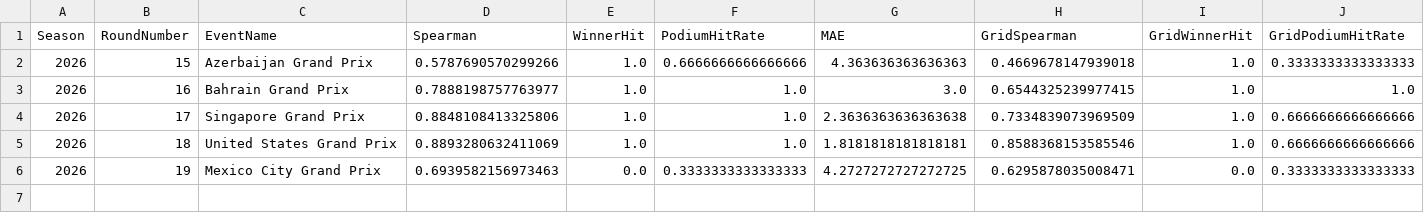
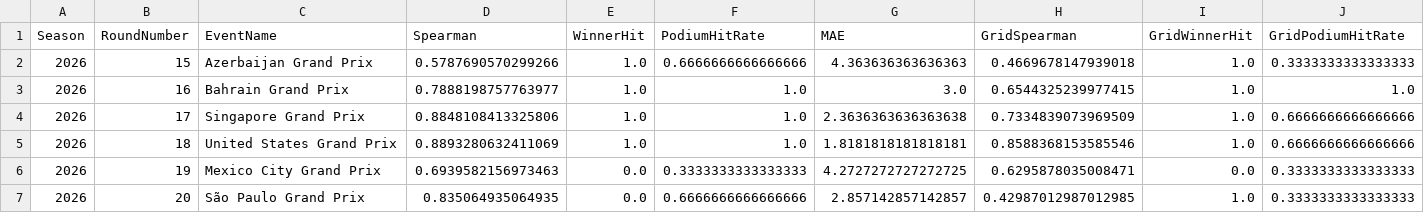
Before and after one commit to rdgonzaga/f1-prediction, a CSV file: data/processed/predictions/scorecard.csv, drawn as a sheet; only a part is shown; rows hold the shown columns only; the diff names each change by its address in the sheet, - before the commit and + after, or states it on an @@ line.

Commit message:
chore: update data

```diff
--- a/data/processed/predictions/scorecard.csv
+++ b/data/processed/predictions/scorecard.csv
+row 7: 2026 | 20 | São Paulo Grand Prix | 0.835064935064935 | 0.0 | 0.6666666666666666 | 2.857142857142857 | 0.42987012987012985 | 1.0 | 0.3333333333333333
```
Also changed, not shown: data/raw/extraction_log.csv, 17 other files.
